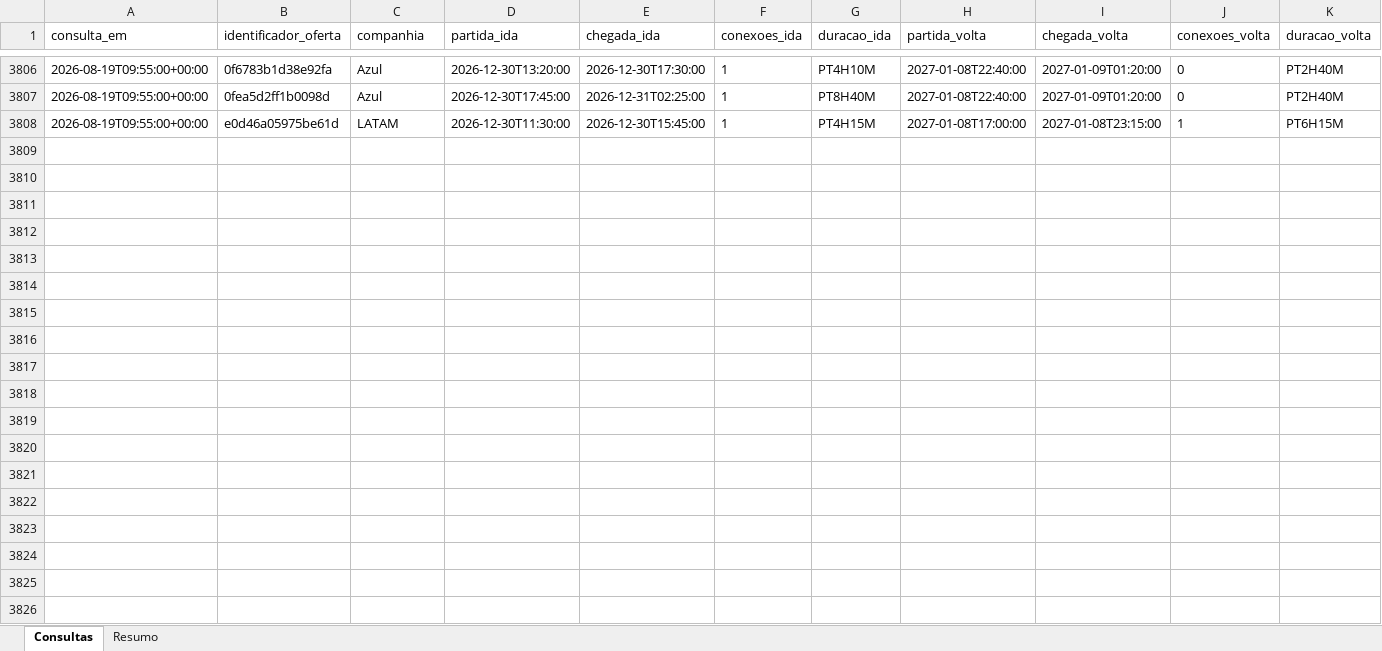
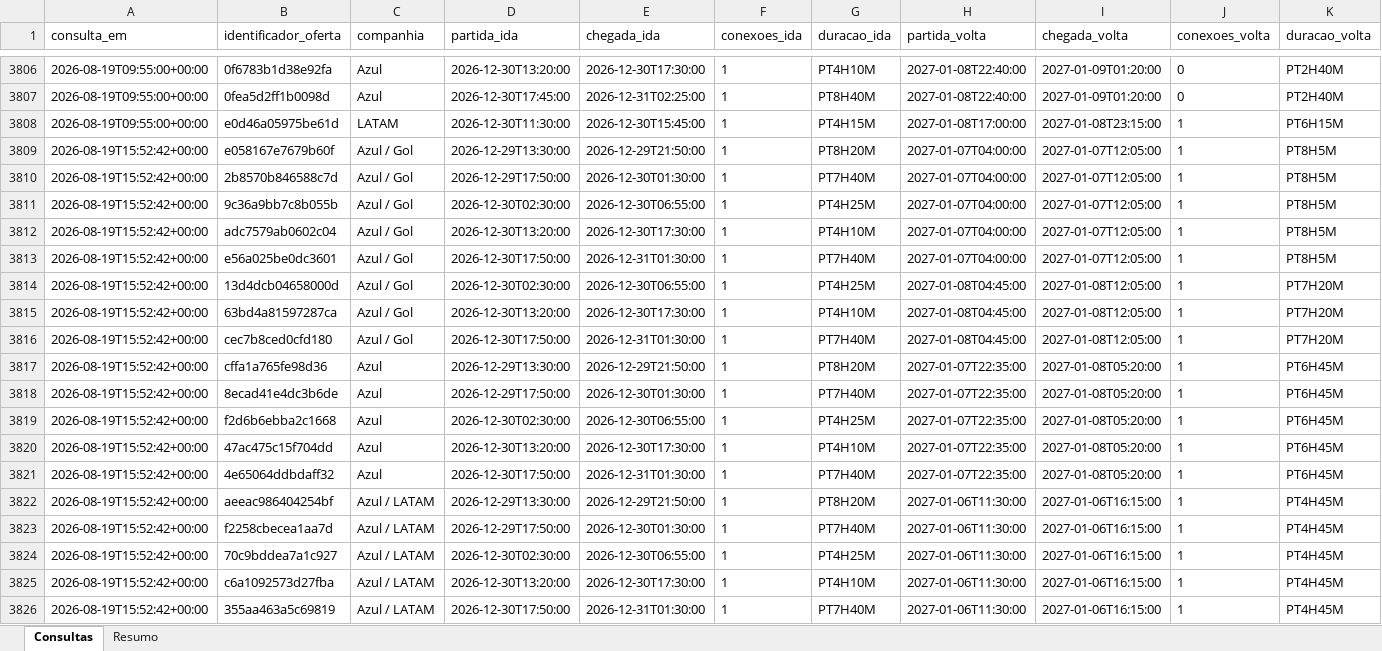
Before and after one commit to asouzaa/monitora-voos, an Excel workbook: docs/monitoramento_voos.xlsx, sheet Consultas, drawn as a sheet; only a part is shown, gaps mark what is left out; values as stored, in another font and other column widths than the file's, no borders; rows hold the shown columns only; the diff covers the shown part only; the diff names each change by its address in the sheet, - before the commit and + after, or states it on an @@ line.

```diff
--- a/docs/monitoramento_voos.xlsx (sheet Consultas)
+++ b/docs/monitoramento_voos.xlsx (sheet Consultas)
+row 3809: 2026-08-19T15:52:42+00:00 | e058167e7679b60f | Azul / Gol | 2026-12-29T13:30:00 | 2026-12-29T21:50:00 | 1 | PT8H20M | 2027-01-07T04:00:00 | 2027-01-07T12:05:00 | 1 | PT8H5M
+row 3810: 2026-08-19T15:52:42+00:00 | 2b8570b846588c7d | Azul / Gol | 2026-12-29T17:50:00 | 2026-12-30T01:30:00 | 1 | PT7H40M | 2027-01-07T04:00:00 | 2027-01-07T12:05:00 | 1 | PT8H5M
+row 3811: 2026-08-19T15:52:42+00:00 | 9c36a9bb7c8b055b | Azul / Gol | 2026-12-30T02:30:00 | 2026-12-30T06:55:00 | 1 | PT4H25M | 2027-01-07T04:00:00 | 2027-01-07T12:05:00 | 1 | PT8H5M
+row 3812: 2026-08-19T15:52:42+00:00 | adc7579ab0602c04 | Azul / Gol | 2026-12-30T13:20:00 | 2026-12-30T17:30:00 | 1 | PT4H10M | 2027-01-07T04:00:00 | 2027-01-07T12:05:00 | 1 | PT8H5M
+row 3813: 2026-08-19T15:52:42+00:00 | e56a025be0dc3601 | Azul / Gol | 2026-12-30T17:50:00 | 2026-12-31T01:30:00 | 1 | PT7H40M | 2027-01-07T04:00:00 | 2027-01-07T12:05:00 | 1 | PT8H5M
+row 3814: 2026-08-19T15:52:42+00:00 | 13d4dcb04658000d | Azul / Gol | 2026-12-30T02:30:00 | 2026-12-30T06:55:00 | 1 | PT4H25M | 2027-01-08T04:45:00 | 2027-01-08T12:05:00 | 1 | PT7H20M
+row 3815: 2026-08-19T15:52:42+00:00 | 63bd4a81597287ca | Azul / Gol | 2026-12-30T13:20:00 | 2026-12-30T17:30:00 | 1 | PT4H10M | 2027-01-08T04:45:00 | 2027-01-08T12:05:00 | 1 | PT7H20M
+row 3816: 2026-08-19T15:52:42+00:00 | cec7b8ced0cfd180 | Azul / Gol | 2026-12-30T17:50:00 | 2026-12-31T01:30:00 | 1 | PT7H40M | 2027-01-08T04:45:00 | 2027-01-08T12:05:00 | 1 | PT7H20M
+row 3817: 2026-08-19T15:52:42+00:00 | cffa1a765fe98d36 | Azul | 2026-12-29T13:30:00 | 2026-12-29T21:50:00 | 1 | PT8H20M | 2027-01-07T22:35:00 | 2027-01-08T05:20:00 | 1 | PT6H45M
+row 3818: 2026-08-19T15:52:42+00:00 | 8ecad41e4dc3b6de | Azul | 2026-12-29T17:50:00 | 2026-12-30T01:30:00 | 1 | PT7H40M | 2027-01-07T22:35:00 | 2027-01-08T05:20:00 | 1 | PT6H45M
+row 3819: 2026-08-19T15:52:42+00:00 | f2d6b6ebba2c1668 | Azul | 2026-12-30T02:30:00 | 2026-12-30T06:55:00 | 1 | PT4H25M | 2027-01-07T22:35:00 | 2027-01-08T05:20:00 | 1 | PT6H45M
+row 3820: 2026-08-19T15:52:42+00:00 | 47ac475c15f704dd | Azul | 2026-12-30T13:20:00 | 2026-12-30T17:30:00 | 1 | PT4H10M | 2027-01-07T22:35:00 | 2027-01-08T05:20:00 | 1 | PT6H45M
+row 3821: 2026-08-19T15:52:42+00:00 | 4e65064ddbdaff32 | Azul | 2026-12-30T17:50:00 | 2026-12-31T01:30:00 | 1 | PT7H40M | 2027-01-07T22:35:00 | 2027-01-08T05:20:00 | 1 | PT6H45M
+row 3822: 2026-08-19T15:52:42+00:00 | aeeac986404254bf | Azul / LATAM | 2026-12-29T13:30:00 | 2026-12-29T21:50:00 | 1 | PT8H20M | 2027-01-06T11:30:00 | 2027-01-06T16:15:00 | 1 | PT4H45M
+row 3823: 2026-08-19T15:52:42+00:00 | f2258cbecea1aa7d | Azul / LATAM | 2026-12-29T17:50:00 | 2026-12-30T01:30:00 | 1 | PT7H40M | 2027-01-06T11:30:00 | 2027-01-06T16:15:00 | 1 | PT4H45M
+row 3824: 2026-08-19T15:52:42+00:00 | 70c9bddea7a1c927 | Azul / LATAM | 2026-12-30T02:30:00 | 2026-12-30T06:55:00 | 1 | PT4H25M | 2027-01-06T11:30:00 | 2027-01-06T16:15:00 | 1 | PT4H45M
+row 3825: 2026-08-19T15:52:42+00:00 | c6a1092573d27fba | Azul / LATAM | 2026-12-30T13:20:00 | 2026-12-30T17:30:00 | 1 | PT4H10M | 2027-01-06T11:30:00 | 2027-01-06T16:15:00 | 1 | PT4H45M
+row 3826: 2026-08-19T15:52:42+00:00 | 355aa463a5c69819 | Azul / LATAM | 2026-12-30T17:50:00 | 2026-12-31T01:30:00 | 1 | PT7H40M | 2027-01-06T11:30:00 | 2027-01-06T16:15:00 | 1 | PT4H45M
```
Also changed, not shown: 102 added rows elsewhere in this sheet, sheet Resumo, 1 other file.
